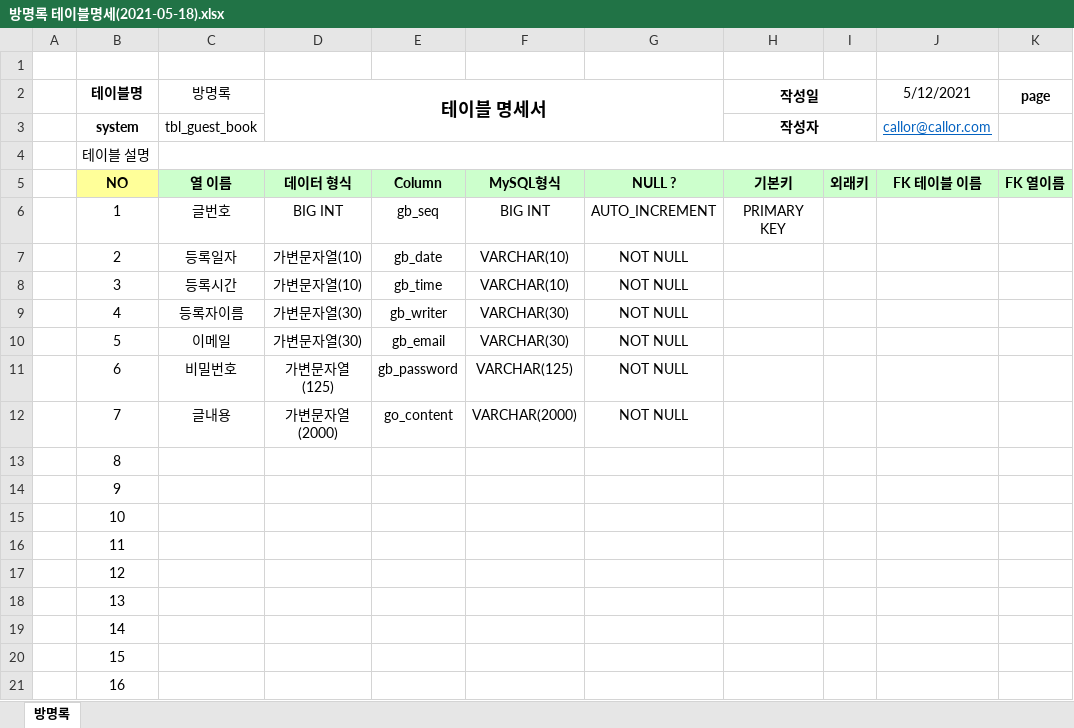
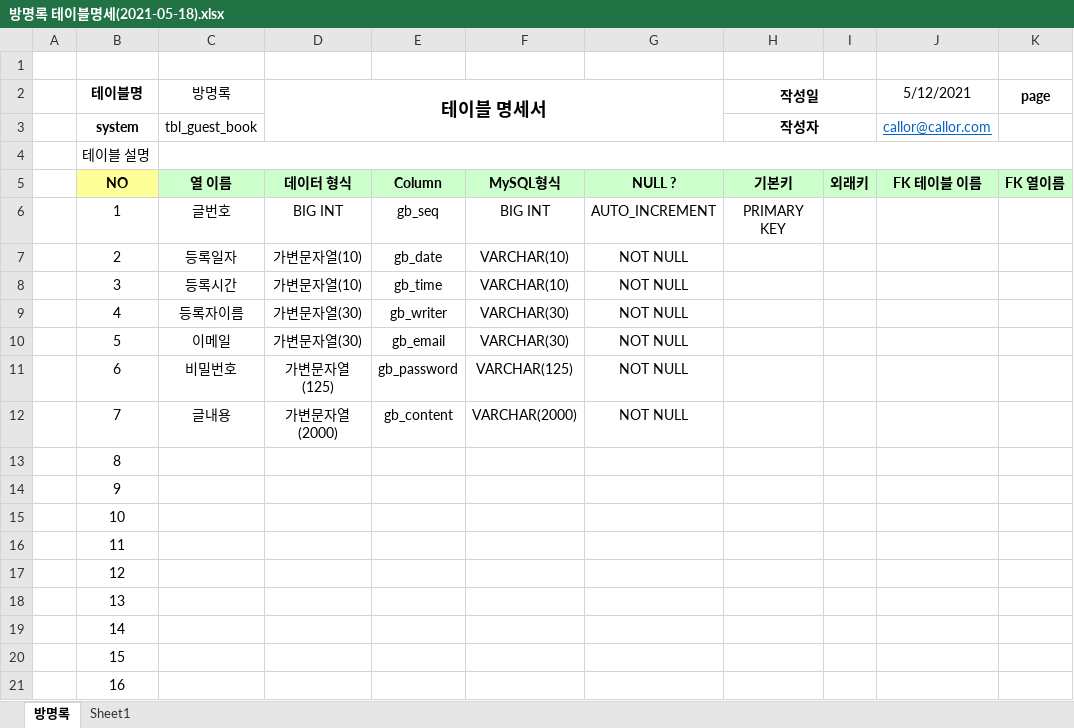
Before and after one commit to callor/Biz-DBMS-403-2021-04, an Excel workbook: 방명록/방명록 테이블명세(2021-05-18).xlsx, sheet 방명록, drawn as a sheet; only a part is shown; values as stored, in another font and other column widths than the file's, no borders; the diff names each change by its address in the sheet, - before the commit and + after, or states it on an @@ line.

```diff
--- a/방명록/방명록 테이블명세(2021-05-18).xlsx (sheet 방명록)
+++ b/방명록/방명록 테이블명세(2021-05-18).xlsx (sheet 방명록)
+sheet tab: Sheet1
-E12: go_content
+E12: gb_content
```
